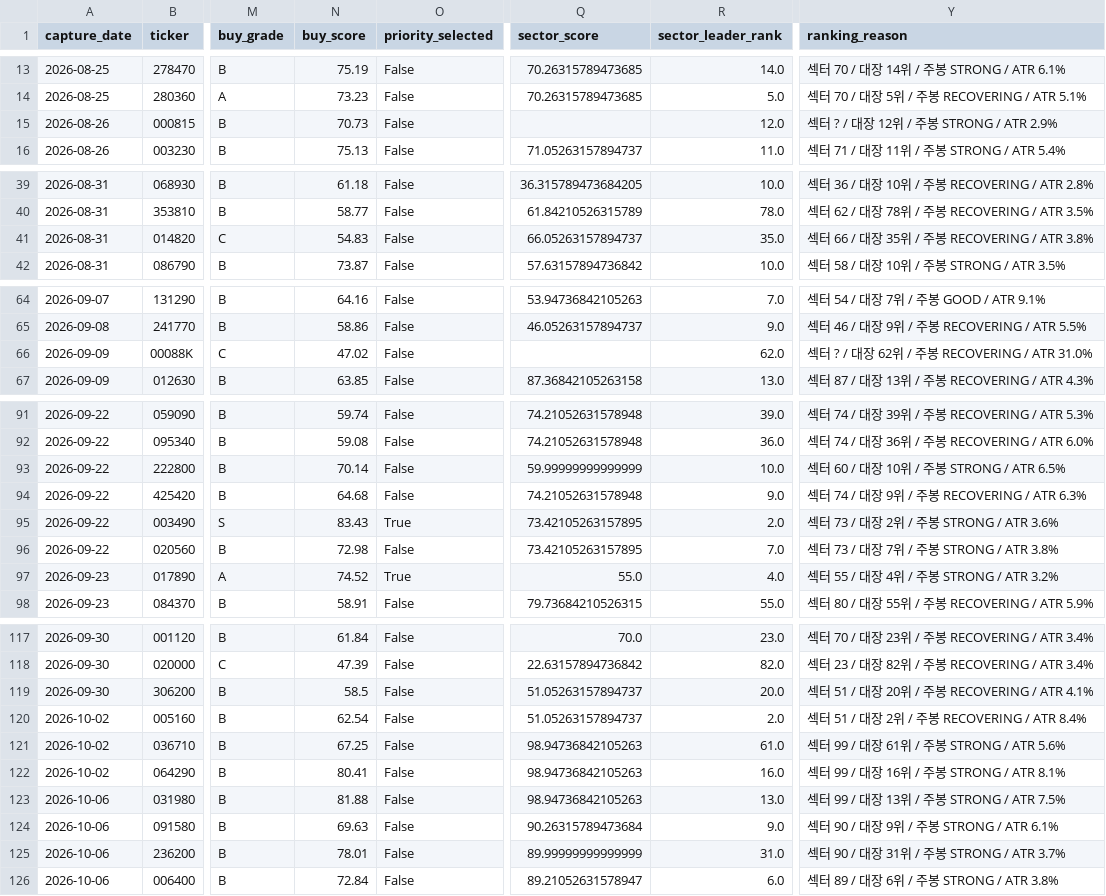
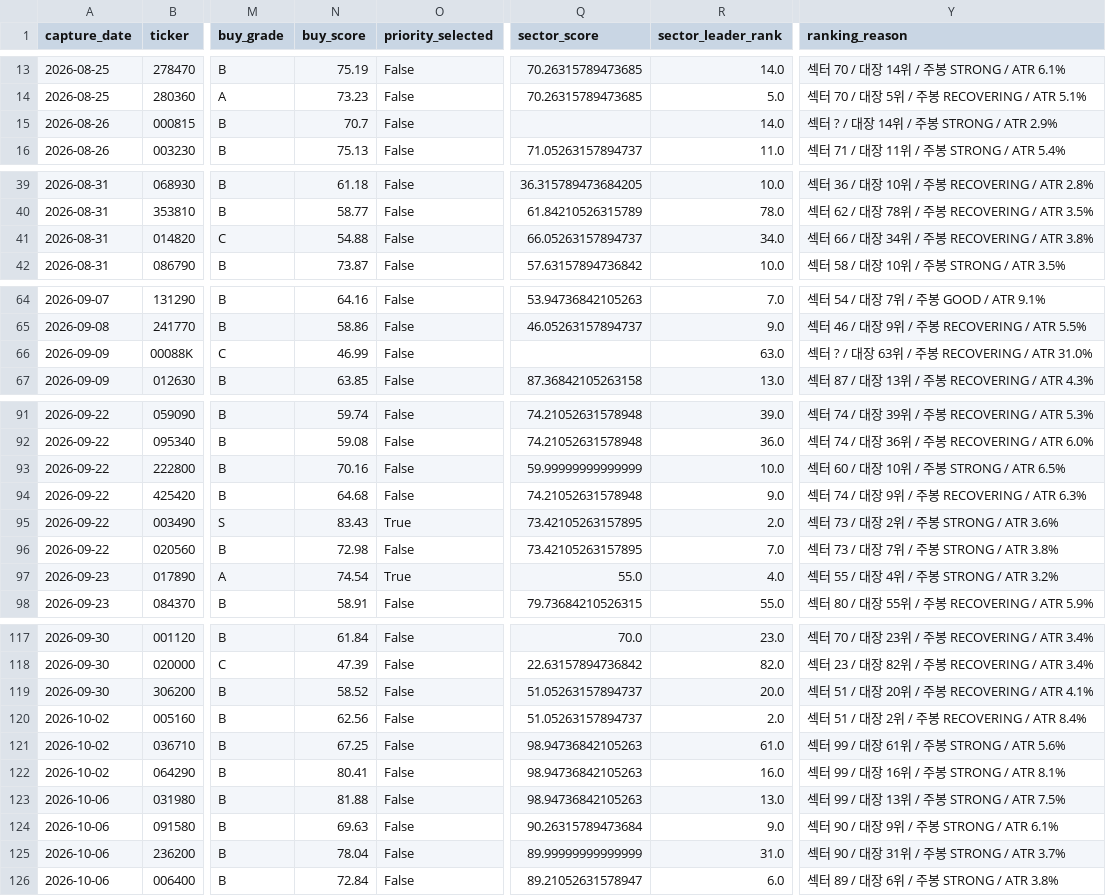
Before and after one commit to UDONGSALI/korea-stock-scanner, a CSV file: data/captures.csv, drawn as a sheet; only a part is shown, gaps mark what is left out; the diff covers the shown part only; the diff names each change by its address in the sheet, - before the commit and + after, or states it on an @@ line.

```diff
--- a/data/captures.csv
+++ b/data/captures.csv
-N15 (buy_score): 70.73
+N15 (buy_score): 70.7
-R15 (sector_leader_rank): 12.0
+R15 (sector_leader_rank): 14.0
-Y15 (ranking_reason): 섹터 ? / 대장 12위 / 주봉 STRONG / ATR 2.9%
+Y15 (ranking_reason): 섹터 ? / 대장 14위 / 주봉 STRONG / ATR 2.9%
-N41 (buy_score): 54.83
+N41 (buy_score): 54.88
-R41 (sector_leader_rank): 35.0
+R41 (sector_leader_rank): 34.0
-Y41 (ranking_reason): 섹터 66 / 대장 35위 / 주봉 RECOVERING / ATR 3.8%
+Y41 (ranking_reason): 섹터 66 / 대장 34위 / 주봉 RECOVERING / ATR 3.8%
-N66 (buy_score): 47.02
+N66 (buy_score): 46.99
-R66 (sector_leader_rank): 62.0
+R66 (sector_leader_rank): 63.0
-Y66 (ranking_reason): 섹터 ? / 대장 62위 / 주봉 RECOVERING / ATR 31.0%
+Y66 (ranking_reason): 섹터 ? / 대장 63위 / 주봉 RECOVERING / ATR 31.0%
-N93 (buy_score): 70.14
+N93 (buy_score): 70.16
-N97 (buy_score): 74.52
+N97 (buy_score): 74.54
-N119 (buy_score): 58.5
+N119 (buy_score): 58.52
-N120 (buy_score): 62.54
+N120 (buy_score): 62.56
-N125 (buy_score): 78.01
+N125 (buy_score): 78.04
```
Also changed, not shown: 2 added rows and 26 edited cells elsewhere in this file, data/buy_priority.csv, data/buy_tracking.csv, 22 other files.
